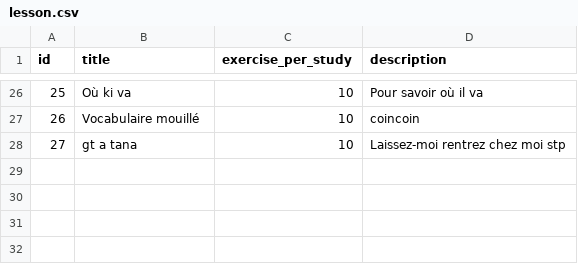
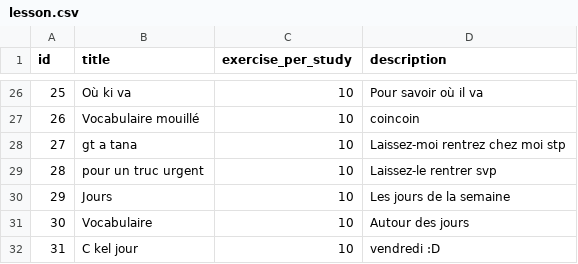
Before and after one commit to simonballuais/duolingros, a CSV file: fixture/lesson.csv, drawn as a sheet; only a part is shown, gaps mark what is left out.

Commit message:
lesson 31

```diff
--- a/fixture/lesson.csv
+++ b/fixture/lesson.csv
@@ -28 +28,5 @@ id;title;exercise_per_study;description
 27;gt a tana;10;Laissez-moi rentrez chez moi stp
+28;pour un truc urgent;10;Laissez-le rentrer svp
+29;Jours;10;Les jours de la semaine
+30;Vocabulaire;10;Autour des jours
+31;C kel jour;10;vendredi :D
```
Also changed, not shown: fixture/exercise.csv.
